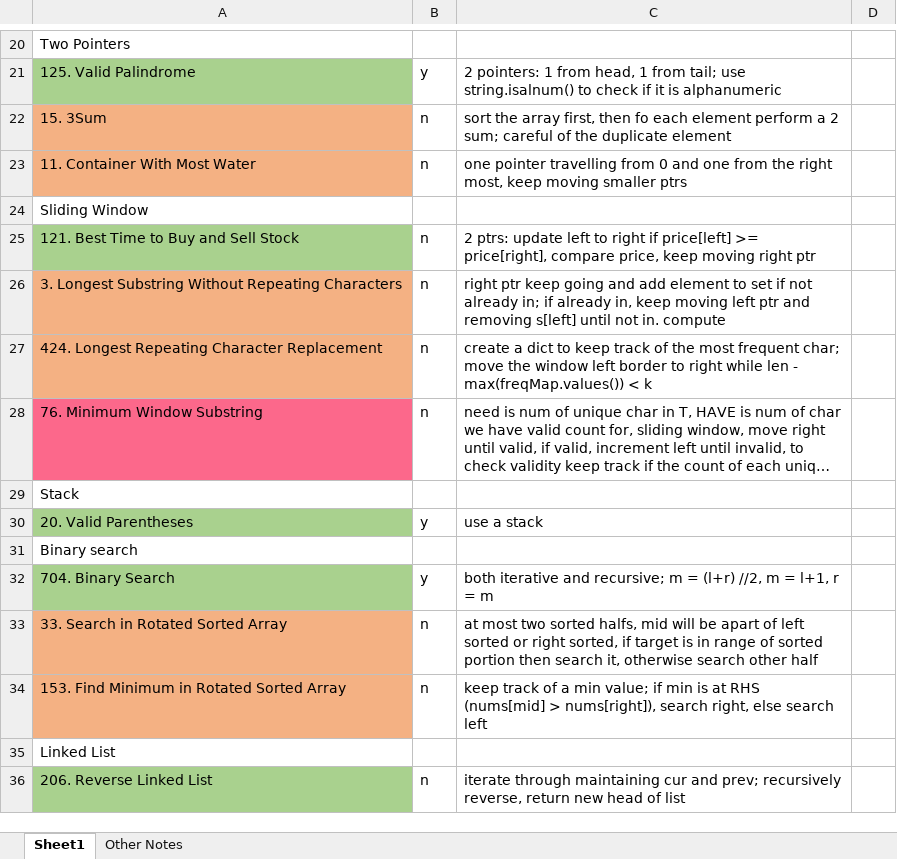
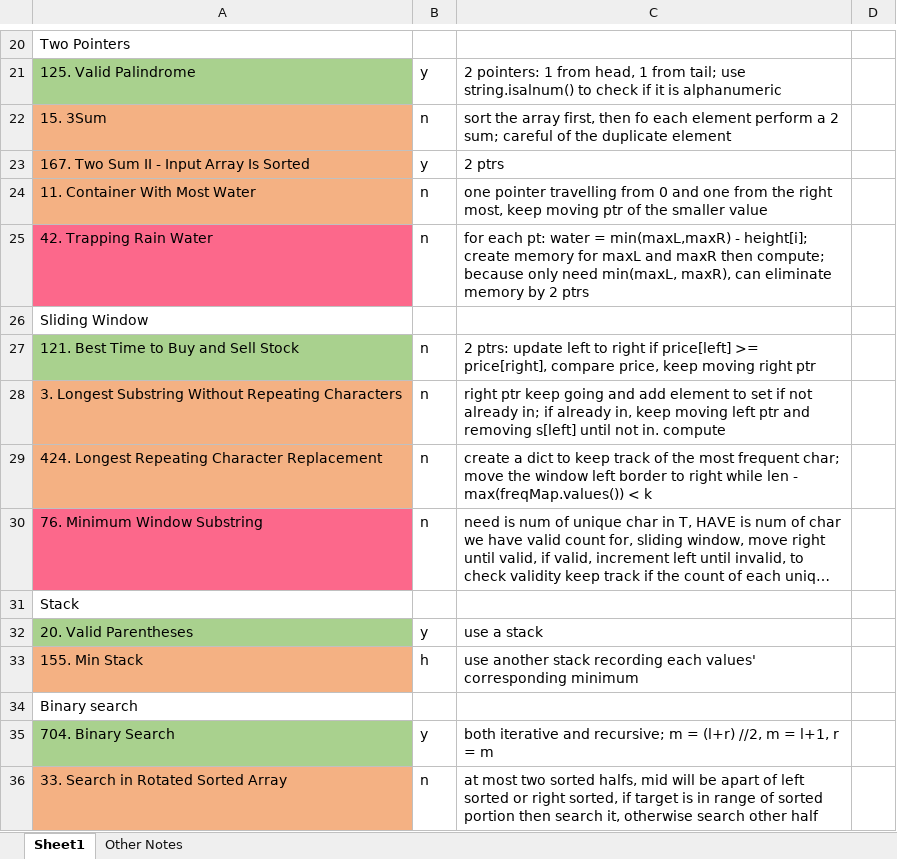
Before and after one commit to liang-bruce/NeetCodePractice, an Excel workbook: Notes.xlsx, sheet Sheet1, drawn as a sheet; only a part is shown, gaps mark what is left out; the shorter side is filled out with more unchanged rows; long unchanged cells end in …; values as stored, in another font and other column widths than the file's, no borders; addresses are those after the commit; the diff names each change by its address in the sheet, - before the commit and + after, or states it on an @@ line.

```diff
--- a/Notes.xlsx (sheet Sheet1)
+++ b/Notes.xlsx (sheet Sheet1)
+row 23: 167. Two Sum II - Input Array Is Sorted | y | 2 ptrs
-C24: …keep moving smaller ptrs
+C24: …keep moving ptr of the smaller value
+row 25: 42. Trapping Rain Water | n | for each pt: water = min(maxL,maxR) - height[i]; create memory for maxL and maxR then compute; because only need min(maxL, maxR), can eliminate memory by 2 ptrs
+row 33: 155. Min Stack | h | use another stack recording each values' corresponding minimum
```
Also changed, not shown: 3 other files.
